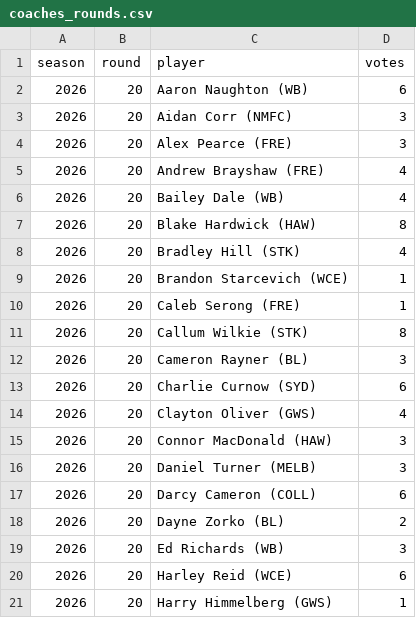
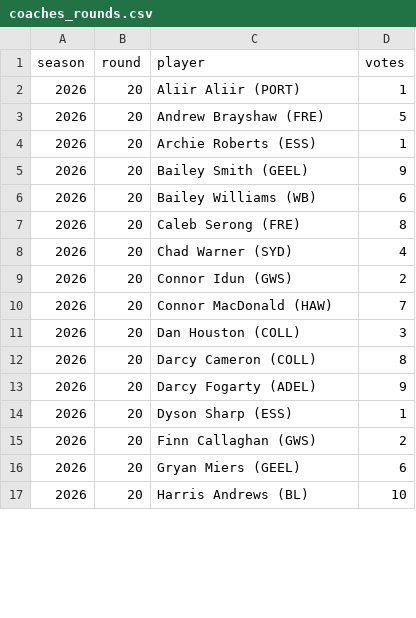
Before and after one commit to PortParkStudios/afl-radar-data, a CSV file: scripts/afl/coaches_rounds.csv, drawn as a sheet; only a part is shown; the diff covers the shown part only.

```diff
--- a/scripts/afl/coaches_rounds.csv
+++ b/scripts/afl/coaches_rounds.csv
@@ -1,21 +1,17 @@
 season,round,player,votes
-2026,20,Aaron Naughton (WB),6
-2026,20,Aidan Corr (NMFC),3
-2026,20,Alex Pearce (FRE),3
-2026,20,Andrew Brayshaw (FRE),4
-2026,20,Bailey Dale (WB),4
-2026,20,Blake Hardwick (HAW),8
-2026,20,Bradley Hill (STK),4
-2026,20,Brandon Starcevich (WCE),1
-2026,20,Caleb Serong (FRE),1
-2026,20,Callum Wilkie (STK),8
-2026,20,Cameron Rayner (BL),3
-2026,20,Charlie Curnow (SYD),6
-2026,20,Clayton Oliver (GWS),4
-2026,20,Connor MacDonald (HAW),3
-2026,20,Daniel Turner (MELB),3
-2026,20,Darcy Cameron (COLL),6
-2026,20,Dayne Zorko (BL),2
-2026,20,Ed Richards (WB),3
-2026,20,Harley Reid (WCE),6
-2026,20,Harry Himmelberg (GWS),1
+2026,20,Aliir Aliir (PORT),1
+2026,20,Andrew Brayshaw (FRE),5
+2026,20,Archie Roberts (ESS),1
+2026,20,Bailey Smith (GEEL),9
+2026,20,Bailey Williams (WB),6
+2026,20,Caleb Serong (FRE),8
+2026,20,Chad Warner (SYD),4
+2026,20,Connor Idun (GWS),2
+2026,20,Connor MacDonald (HAW),7
+2026,20,Dan Houston (COLL),3
+2026,20,Darcy Cameron (COLL),8
+2026,20,Darcy Fogarty (ADEL),9
+2026,20,Dyson Sharp (ESS),1
+2026,20,Finn Callaghan (GWS),2
+2026,20,Gryan Miers (GEEL),6
+2026,20,Harris Andrews (BL),10
```
Also changed, not shown: 5 added rows, 3 removed rows and 55 edited cells elsewhere in this file, scripts/afl/honours_coaches.csv, 8 other files.
